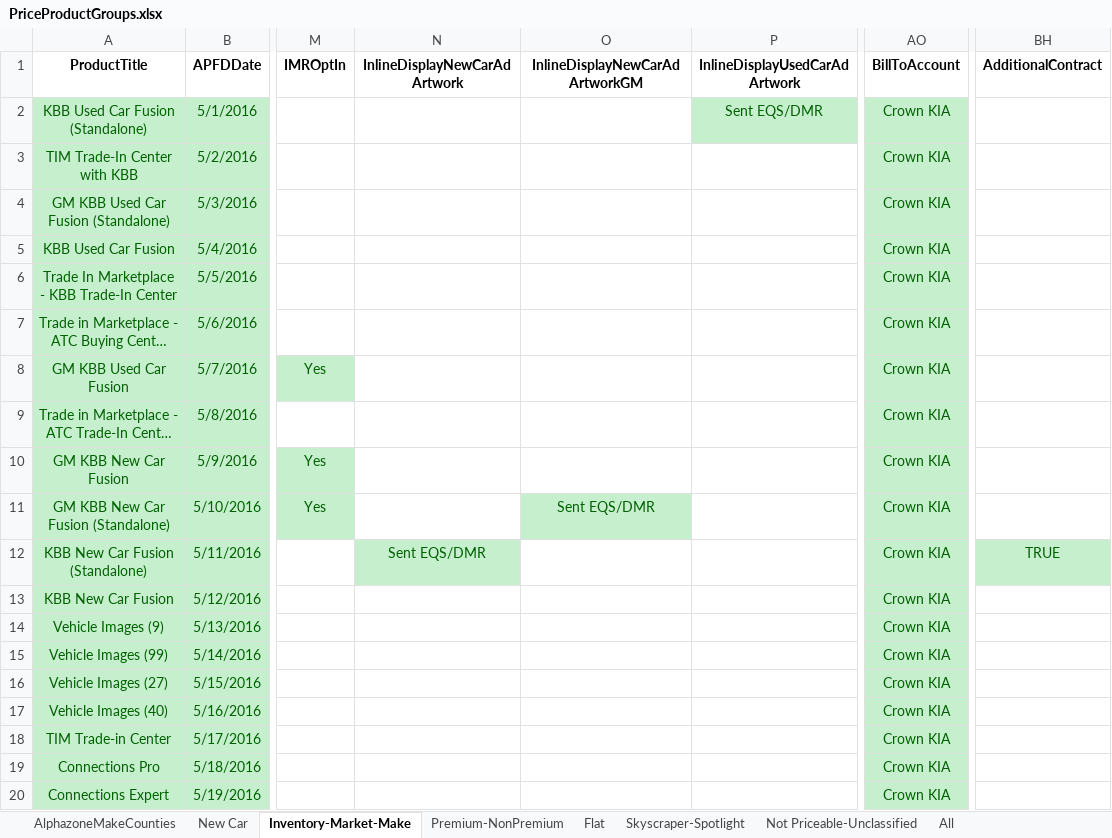
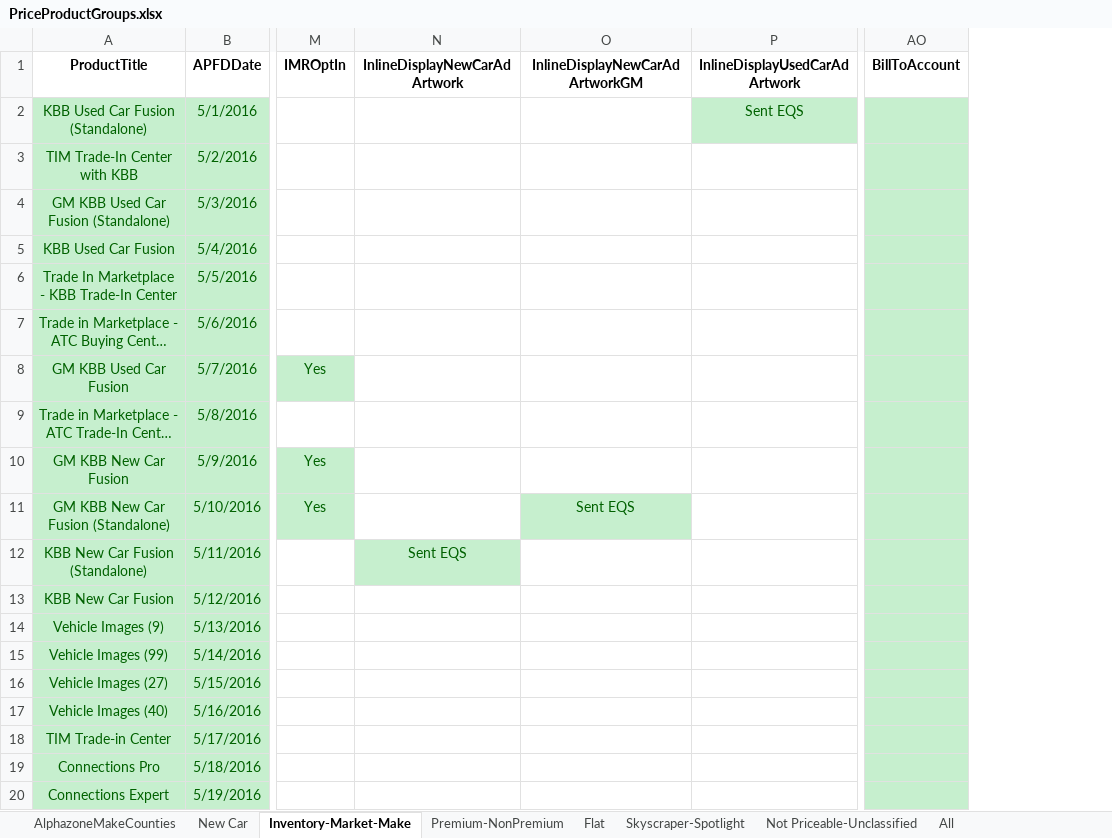
Before and after one commit to ProvarAutomation/SFDCRegression, an Excel workbook: Regression/templates/PriceProductGroups.xlsx, sheet Inventory-Market-Make, drawn as a sheet; only a part is shown, gaps mark what is left out; long unchanged cells end in …; values as stored, in another font and other column widths than the file's, no borders; the diff names each change by its address in the sheet, - before the commit and + after, or states it on an @@ line.

```diff
--- a/Regression/templates/PriceProductGroups.xlsx (sheet Inventory-Market-Make)
+++ b/Regression/templates/PriceProductGroups.xlsx (sheet Inventory-Market-Make)
-column BH (AdditionalContract), row 12: TRUE
-P2 (InlineDisplayUsedCarAdArtwork): Sent EQS/DMR
+P2 (InlineDisplayUsedCarAdArtwork): Sent EQS
-AO2:AO20 (BillToAccount): Crown KIA
+AO2:AO20 (BillToAccount): (empty)
-O11 (InlineDisplayNewCarAdArtworkGM): Sent EQS/DMR
+O11 (InlineDisplayNewCarAdArtworkGM): Sent EQS
-N12 (InlineDisplayNewCarAdArtwork): Sent EQS/DMR
+N12 (InlineDisplayNewCarAdArtwork): Sent EQS
```
Also changed, not shown: sheet All, sheet Premium-NonPremium, sheet New Car, sheet Flat, sheet Skyscraper-Spotlight, sheet AlphazoneMakeCounties, 26 other files.
